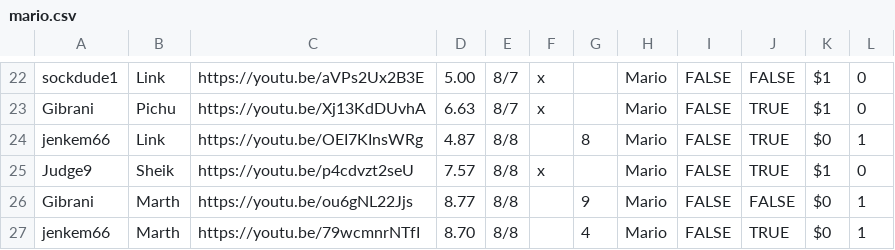
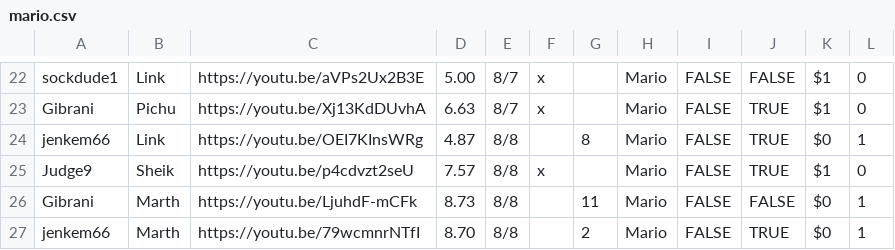
Before and after one commit to gainge/tas-matrix-marathon, a CSV file: res/data/mario.csv, drawn as a sheet; only a part is shown, gaps mark what is left out.

Commit message:
update gibrani marth improvement

```diff
--- a/res/data/mario.csv
+++ b/res/data/mario.csv
@@ -25,3 +25,3 @@ jenkem66	Link	https://youtu.be/OEI7KInsWRg	4.87	8/8		8	Mario	FALSE	TRUE	$0	1
 Judge9	Sheik	https://youtu.be/p4cdvzt2seU	7.57	8/8	x		Mario	FALSE	TRUE	$1	0
-Gibrani	Marth	https://youtu.be/ou6gNL22Jjs	8.77	8/8		9	Mario	FALSE	FALSE	$0	1
-jenkem66	Marth	https://youtu.be/79wcmnrNTfI	8.70	8/8		4	Mario	FALSE	TRUE	$0	1
+Gibrani	Marth	https://youtu.be/LjuhdF-mCFk	8.73	8/8		11	Mario	FALSE	FALSE	$0	1
+jenkem66	Marth	https://youtu.be/79wcmnrNTfI	8.70	8/8		2	Mario	FALSE	TRUE	$0	1
```
